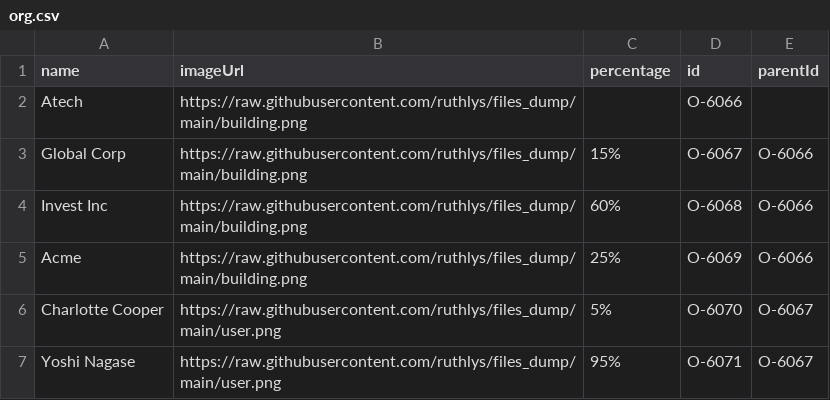
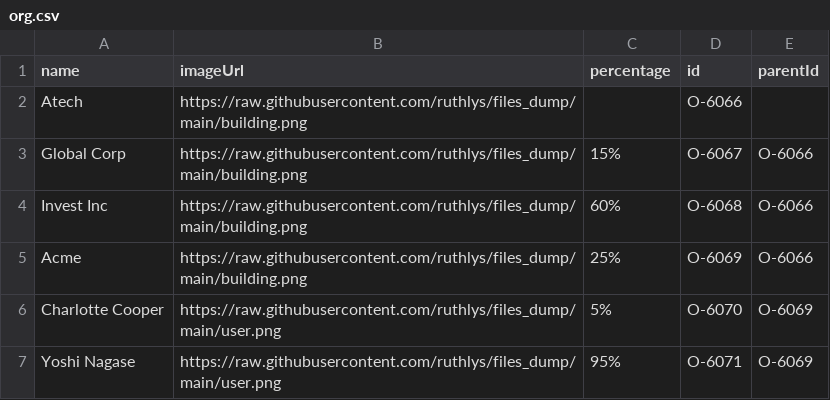
Before and after one commit to ruthlys/files_dump, a CSV file: org.csv, drawn as a sheet.

Commit message:
Update org.csv

```diff
--- a/org.csv
+++ b/org.csv
@@ -5,3 +5,3 @@ Invest Inc,https://raw.githubusercontent.com/ruthlys/files_dump/main/building.pn
 Acme,https://raw.githubusercontent.com/ruthlys/files_dump/main/building.png,25%,O-6069,O-6066
-Charlotte Cooper,https://raw.githubusercontent.com/ruthlys/files_dump/main/user.png,5%,O-6070,O-6067
-Yoshi Nagase,https://raw.githubusercontent.com/ruthlys/files_dump/main/user.png,95%,O-6071,O-6067
+Charlotte Cooper,https://raw.githubusercontent.com/ruthlys/files_dump/main/user.png,5%,O-6070,O-6069
+Yoshi Nagase,https://raw.githubusercontent.com/ruthlys/files_dump/main/user.png,95%,O-6071,O-6069
```
